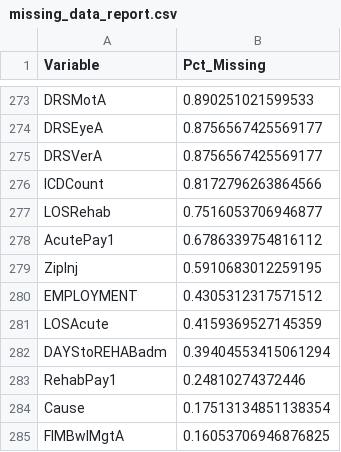
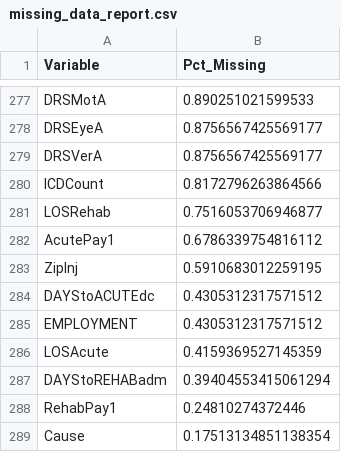
Before and after one commit to ss-941996/tbi_pipeline_final_codes, a CSV file: output/tables/missing_data_report.csv, drawn as a sheet; only a part is shown, gaps mark what is left out; the shorter side is filled out with more unchanged rows; the diff covers the shown part only; the diff names each change by its address in the sheet, - before the commit and + after, or states it on an @@ line.

```diff
--- a/output/tables/missing_data_report.csv
+++ b/output/tables/missing_data_report.csv
+row 284: DAYStoACUTEdc | 0.4305312317571512
```
Also changed, not shown: 6 added rows elsewhere in this file, notebooks/output/fairness/tables/predictions_comparison.csv, notebooks/output/fairness/tables/subgroup_metrics.csv, 39 other files.
